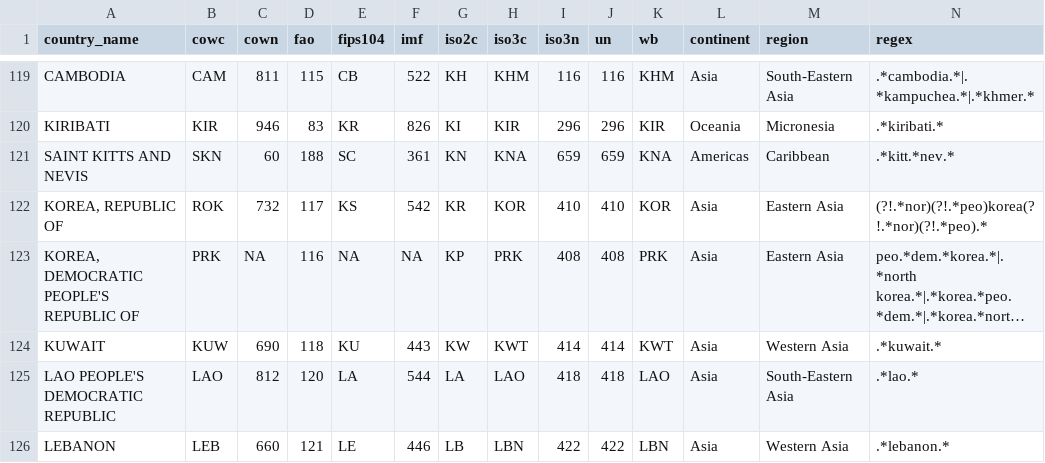
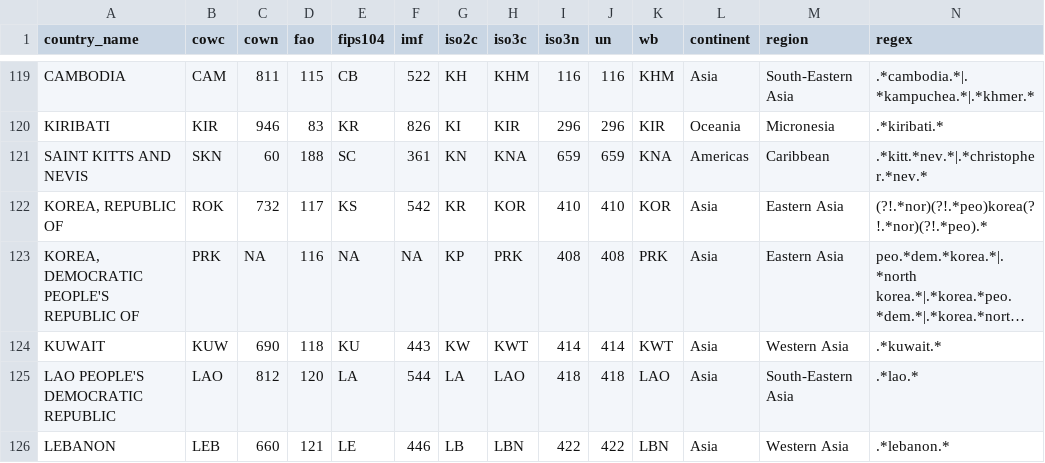
Before and after one commit to seldn/pycountrycode, a CSV file: countrycode/data/countrycode_data.csv, drawn as a sheet; only a part is shown, gaps mark what is left out; long unchanged cells end in ….

Commit message:
kitts / christopher

```diff
--- a/countrycode/data/countrycode_data.csv
+++ b/countrycode/data/countrycode_data.csv
@@ -120,3 +120,3 @@
 "KIRIBATI","KIR",946,83,"KR",826,"KI","KIR",296,296,"KIR","Oceania","Micronesia",".*kiribati.*"
-"SAINT KITTS AND NEVIS","SKN",60,188,"SC",361,"KN","KNA",659,659,"KNA","Americas","Caribbean",".*kitt.*nev.*"
+"SAINT KITTS AND NEVIS","SKN",60,188,"SC",361,"KN","KNA",659,659,"KNA","Americas","Caribbean",".*kitt.*nev.*|.*christopher.*nev.*"
 "KOREA, REPUBLIC OF","ROK",732,117,"KS",542,"KR","KOR",410,410,"KOR","Asia","Eastern Asia","(?!.*nor)(?!.*peo)korea(?!.*nor)(?!.*peo).*"
```
Also changed, not shown: 1 other file.
